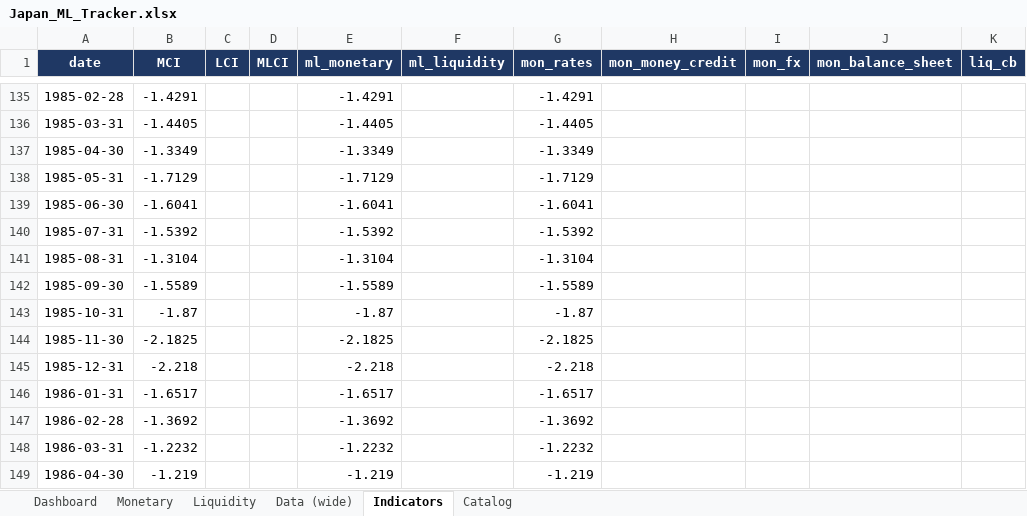
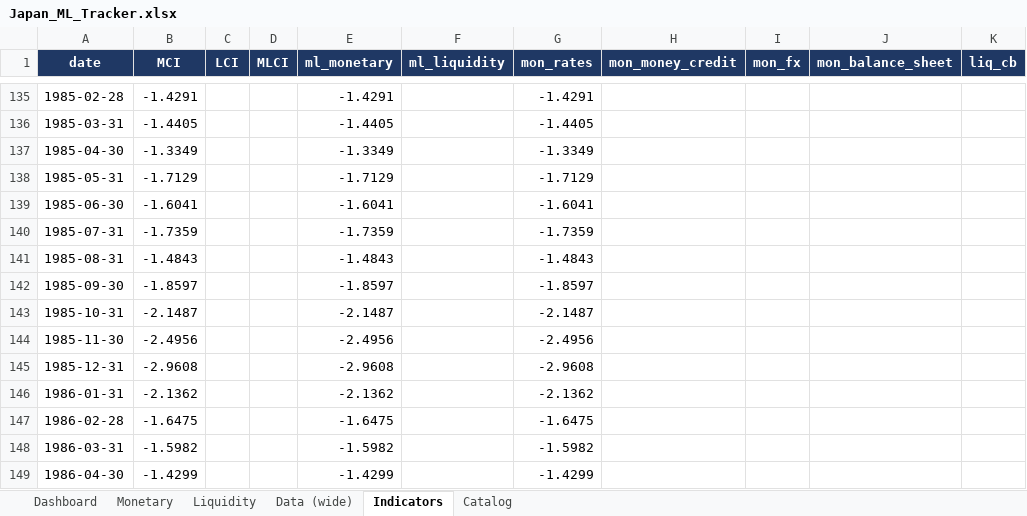
Before and after one commit to LY069/Japan-Financial-Condition-Tracker, an Excel workbook: Japan_ML_Tracker.xlsx, sheet Indicators, drawn as a sheet; only a part is shown, gaps mark what is left out; values as stored, in another font and other column widths than the file's, no borders; the diff covers the shown part only; the diff names each change by its address in the sheet, - before the commit and + after, or states it on an @@ line.

```diff
--- a/Japan_ML_Tracker.xlsx (sheet Indicators)
+++ b/Japan_ML_Tracker.xlsx (sheet Indicators)
-B140 (MCI): -1.5392
+B140 (MCI): -1.7359
-E140 (ml_monetary): -1.5392
+E140 (ml_monetary): -1.7359
-G140 (mon_rates): -1.5392
+G140 (mon_rates): -1.7359
-B141 (MCI): -1.3104
+B141 (MCI): -1.4843
-E141 (ml_monetary): -1.3104
+E141 (ml_monetary): -1.4843
-G141 (mon_rates): -1.3104
+G141 (mon_rates): -1.4843
-B142 (MCI): -1.5589
+B142 (MCI): -1.8597
-E142 (ml_monetary): -1.5589
+E142 (ml_monetary): -1.8597
-G142 (mon_rates): -1.5589
+G142 (mon_rates): -1.8597
-B143 (MCI): -1.87
+B143 (MCI): -2.1487
-E143 (ml_monetary): -1.87
+E143 (ml_monetary): -2.1487
-G143 (mon_rates): -1.87
+G143 (mon_rates): -2.1487
-B144 (MCI): -2.1825
+B144 (MCI): -2.4956
-E144 (ml_monetary): -2.1825
+E144 (ml_monetary): -2.4956
-G144 (mon_rates): -2.1825
+G144 (mon_rates): -2.4956
-B145 (MCI): -2.218
+B145 (MCI): -2.9608
-E145 (ml_monetary): -2.218
+E145 (ml_monetary): -2.9608
-G145 (mon_rates): -2.218
+G145 (mon_rates): -2.9608
-B146 (MCI): -1.6517
+B146 (MCI): -2.1362
-E146 (ml_monetary): -1.6517
+E146 (ml_monetary): -2.1362
-G146 (mon_rates): -1.6517
+G146 (mon_rates): -2.1362
-B147 (MCI): -1.3692
+B147 (MCI): -1.6475
-E147 (ml_monetary): -1.3692
+E147 (ml_monetary): -1.6475
-G147 (mon_rates): -1.3692
+G147 (mon_rates): -1.6475
-B148 (MCI): -1.2232
+B148 (MCI): -1.5982
-E148 (ml_monetary): -1.2232
+E148 (ml_monetary): -1.5982
-G148 (mon_rates): -1.2232
+G148 (mon_rates): -1.5982
-B149 (MCI): -1.219
+B149 (MCI): -1.4299
-E149 (ml_monetary): -1.219
+E149 (ml_monetary): -1.4299
-G149 (mon_rates): -1.219
+G149 (mon_rates): -1.4299
```
Also changed, not shown: 1926 edited cells elsewhere in this sheet, sheet Data (wide), sheet Dashboard, sheet Monetary, sheet Catalog, hidden cells, Japan_FCI_Tracker.xlsx, 5 other files.
